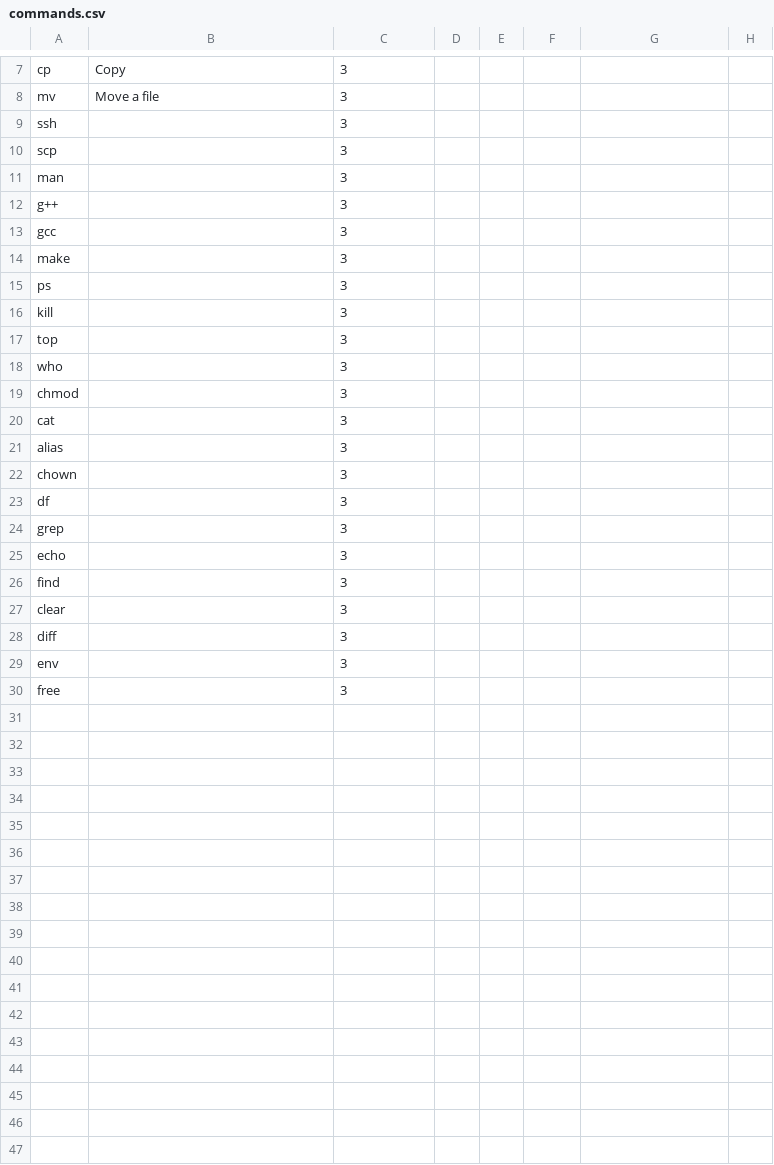
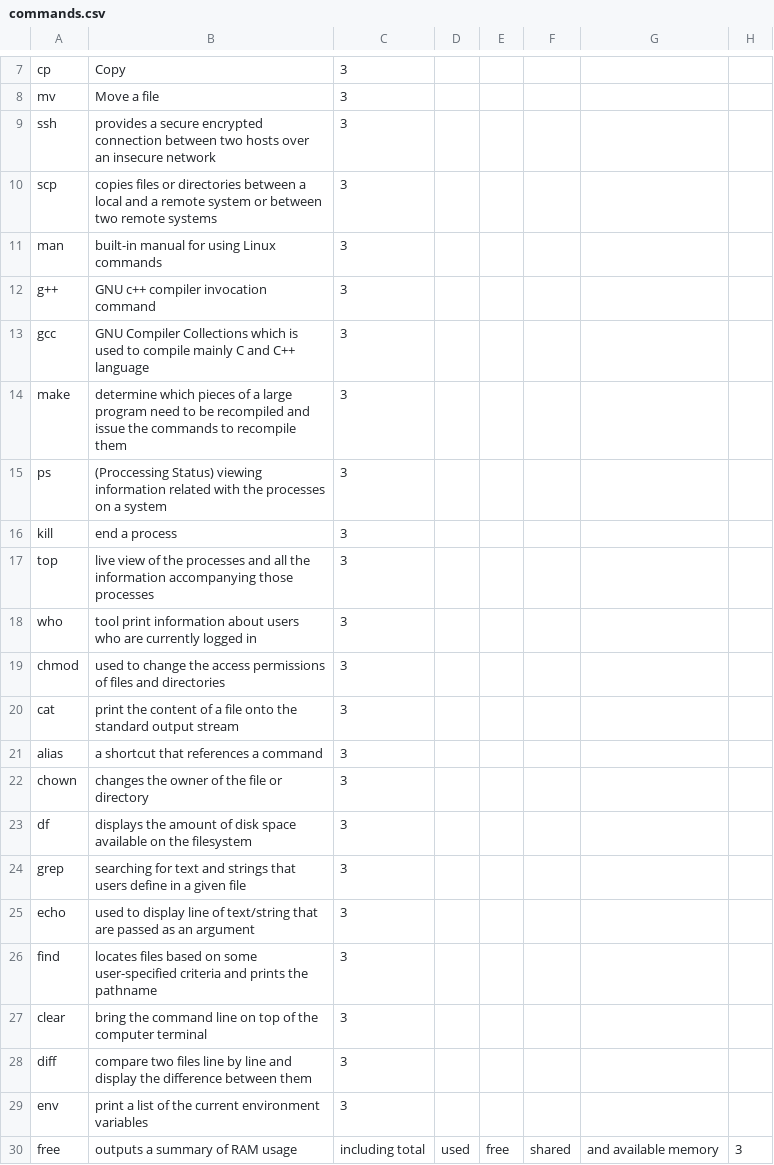
Before and after one commit to WSU-CptS223-Spring2023/pa1-ademskey, a CSV file: commands.csv, drawn as a sheet; only a part is shown, gaps mark what is left out; the diff names each change by its address in the sheet, - before the commit and + after, or states it on an @@ line.

```diff
--- a/commands.csv
+++ b/commands.csv
-B9: (empty)
+B9: provides a secure encrypted connection between two hosts over an insecure network
-B10: (empty)
+B10: copies files or directories between a local and a remote system or between two remote systems
-B11: (empty)
+B11: built-in manual for using Linux commands
-B12: (empty)
+B12: GNU c++ compiler invocation command
-B13: (empty)
+B13: GNU Compiler Collections which is used to compile mainly C and C++ language
-B14: (empty)
+B14: determine which pieces of a large program need to be recompiled and issue the commands to recompile them
-B15: (empty)
+B15: (Proccessing Status) viewing information related with the processes on a system
-B16: (empty)
+B16: end a process
-B17: (empty)
+B17: live view of the processes and all the information accompanying those processes
-B18: (empty)
+B18: tool print information about users who are currently logged in
-B19: (empty)
+B19: used to change the access permissions of files and directories
-B20: (empty)
+B20: print the content of a file onto the standard output stream
-B21: (empty)
+B21: a shortcut that references a command
-B22: (empty)
+B22: changes the owner of the file or directory
-B23: (empty)
+B23: displays the amount of disk space available on the filesystem
-B24: (empty)
+B24: searching for text and strings that users define in a given file
-B25: (empty)
+B25: used to display line of text/string that are passed as an argument
-B26: (empty)
+B26: locates files based on some user-specified criteria and prints the pathname
-B27: (empty)
+B27: bring the command line on top of the computer terminal
-B28: (empty)
+B28: compare two files line by line and display the difference between them
-B29: (empty)
+B29: print a list of the current environment variables
-B30: (empty)
+B30: outputs a summary of RAM usage
-C30: 3
+C30: including total
-D30: (empty)
+D30: used
-E30: (empty)
+E30: free
-F30: (empty)
+F30: shared
-G30: (empty)
+G30: and available memory
-H30: (empty)
+H30: 3
```
Also changed, not shown: 3 other files.
